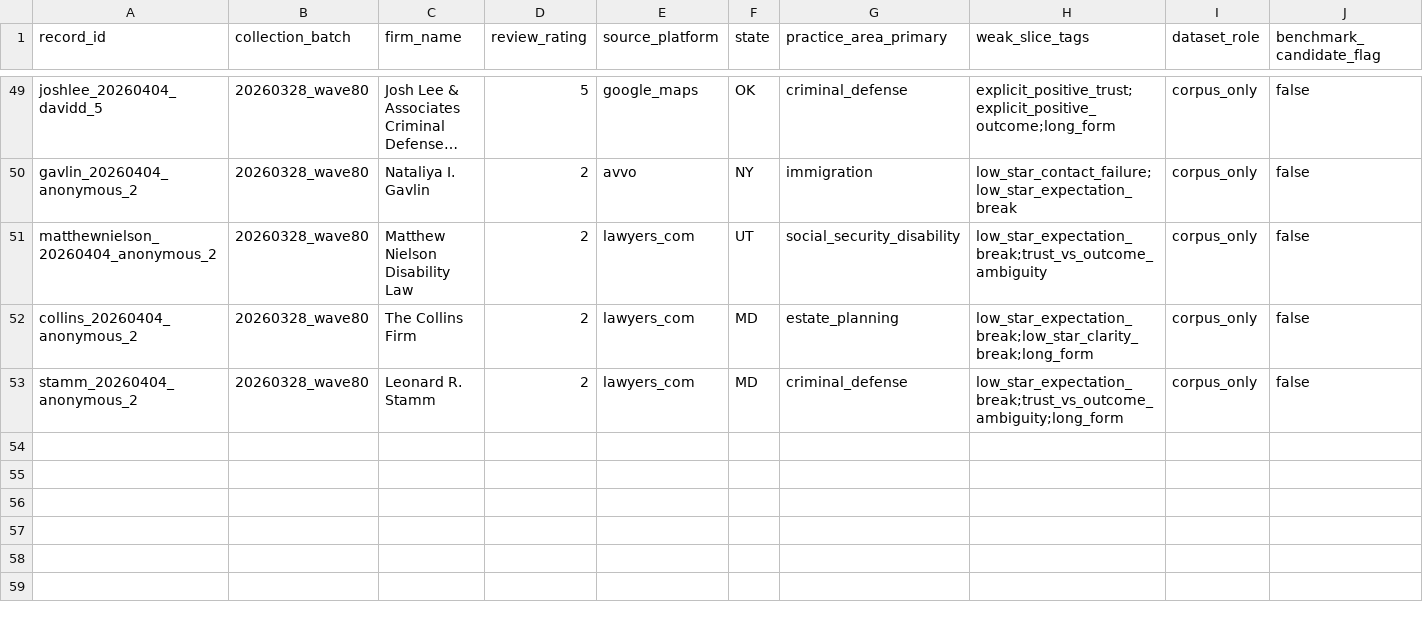
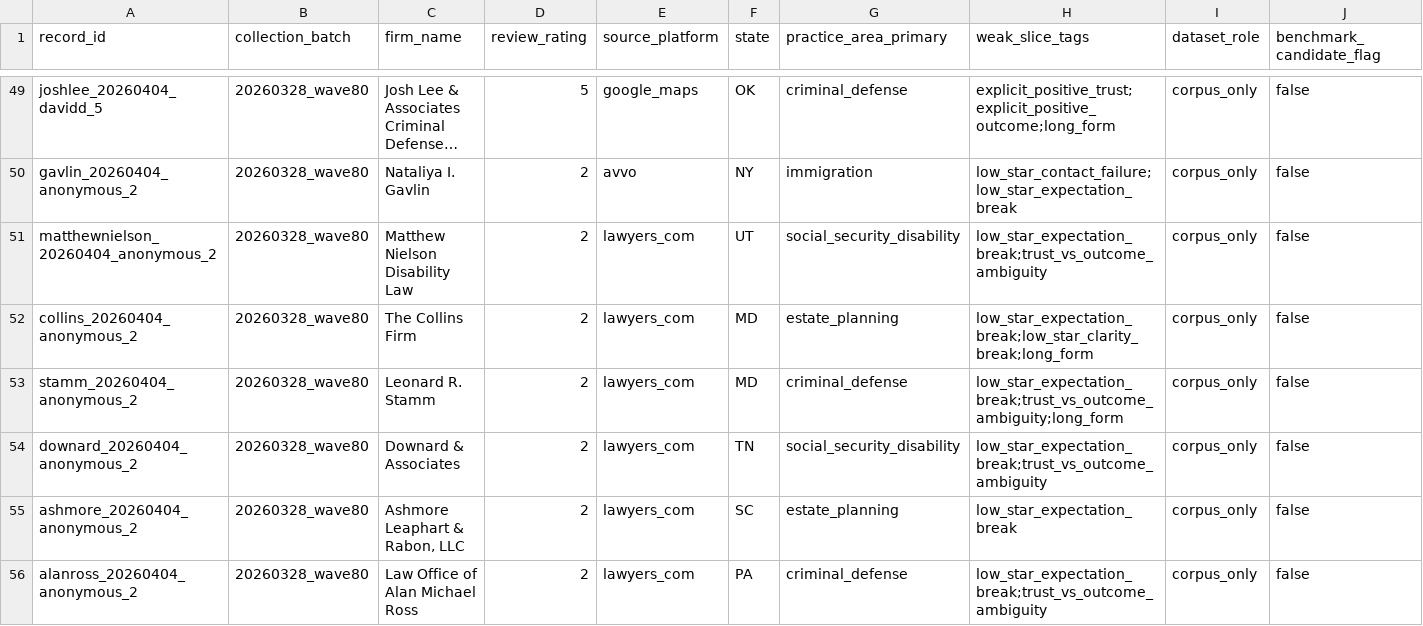
Before and after one commit to DrewYomantas/Clarion, a CSV file: data/calibration/expansion/queues/20260328_wave80_label_queue.csv, drawn as a sheet; only a part is shown, gaps mark what is left out; long unchanged cells end in …; rows hold the shown columns only; the diff names each change by its address in the sheet, - before the commit and + after, or states it on an @@ line.

```diff
--- a/data/calibration/expansion/queues/20260328_wave80_label_queue.csv
+++ b/data/calibration/expansion/queues/20260328_wave80_label_queue.csv
+row 54: downard_20260404_anonymous_2 | 20260328_wave80 | Downard & Associates | 2 | lawyers_com | TN | social_security_disability | low_star_expectation_break;trust_vs_outcome_ambiguity | corpus_only | false
+row 55: ashmore_20260404_anonymous_2 | 20260328_wave80 | Ashmore Leaphart & Rabon, LLC | 2 | lawyers_com | SC | estate_planning | low_star_expectation_break | corpus_only | false
+row 56: alanross_20260404_anonymous_2 | 20260328_wave80 | Law Office of Alan Michael Ross | 2 | lawyers_com | PA | criminal_defense | low_star_expectation_break;trust_vs_outcome_ambiguity | corpus_only | false
```
Also changed, not shown: data/calibration/expansion/batches/20260328_wave80_real_review_batch.csv, data/calibration/expansion/manifests/20260328_wave80_batch_manifest.csv, 9 other files.
